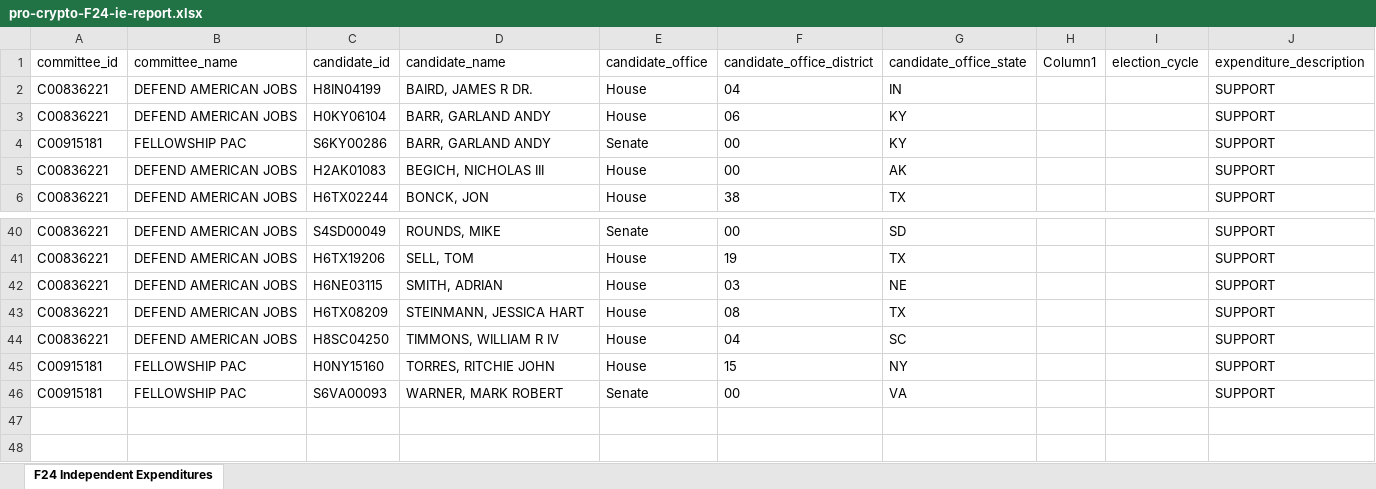
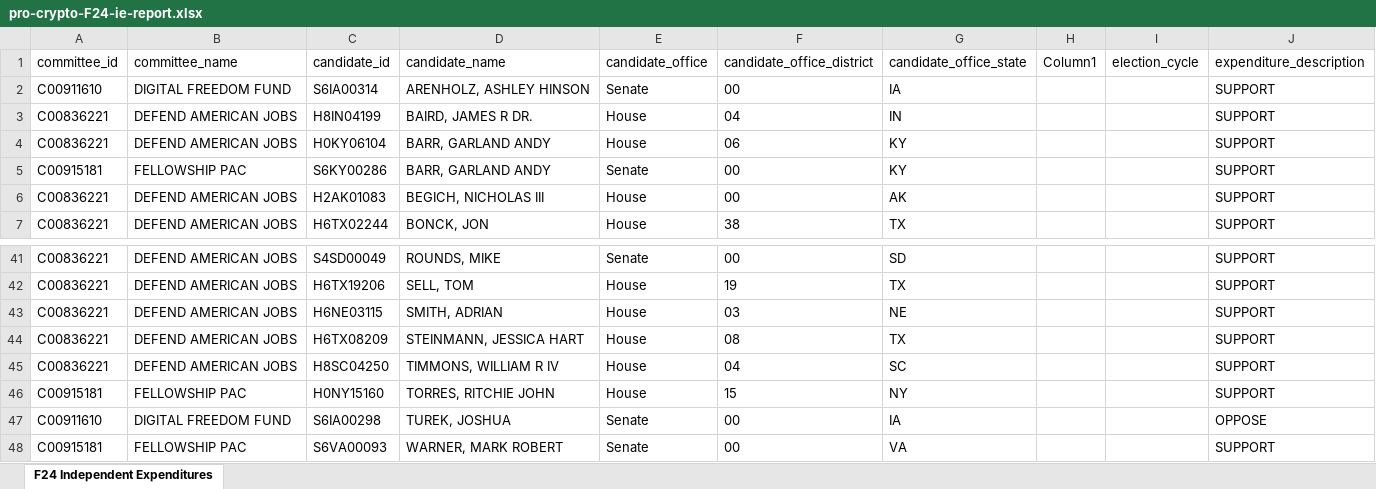
Before and after one commit to JJ-TrackAIPAC/TrackAIPAC, an Excel workbook: reports/pro-crypto/pro-crypto-F24-ie-report.xlsx, sheet F24 Independent Expenditures, drawn as a sheet; only a part is shown, gaps mark what is left out; values as stored, in another font and other column widths than the file's, no borders; table styles not drawn; the diff names each change by its address in the sheet, - before the commit and + after, or states it on an @@ line.

```diff
--- a/reports/pro-crypto/pro-crypto-F24-ie-report.xlsx (sheet F24 Independent Expenditures)
+++ b/reports/pro-crypto/pro-crypto-F24-ie-report.xlsx (sheet F24 Independent Expenditures)
+row 2: C00911610 | DIGITAL FREEDOM FUND | S6IA00314 | ARENHOLZ, ASHLEY HINSON | Senate | 00 | IA |  |  | SUPPORT
+row 47: C00911610 | DIGITAL FREEDOM FUND | S6IA00298 | TUREK, JOSHUA | Senate | 00 | IA |  |  | OPPOSE
```
Also changed, not shown: reports/pro-big-tech/pro-big-tech-disbursement-report.xlsx, reports/pro-crypto/pro-crypto-disbursement-report.xlsx, 14 other files.
